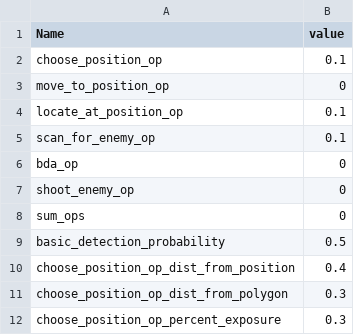
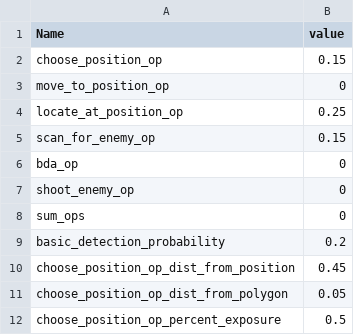
Before and after one commit to RFA022/new_vr_version, a CSV file: htnConfig.csv, drawn as a sheet.

```diff
--- a/htnConfig.csv
+++ b/htnConfig.csv
@@ -1,6 +1,6 @@
 Name,value
-choose_position_op,0.1
+choose_position_op,0.15
 move_to_position_op,0
-locate_at_position_op,0.1
-scan_for_enemy_op,0.1
+locate_at_position_op,0.25
+scan_for_enemy_op,0.15
 bda_op,0
@@ -8,5 +8,5 @@ shoot_enemy_op,0
 sum_ops,0
-basic_detection_probability,0.5
-choose_position_op_dist_from_position,0.4
-choose_position_op_dist_from_polygon,0.3
-choose_position_op_percent_exposure,0.3
+basic_detection_probability,0.2
+choose_position_op_dist_from_position,0.45
+choose_position_op_dist_from_polygon,0.05
+choose_position_op_percent_exposure,0.5
```
Also changed, not shown: 5 other files.
